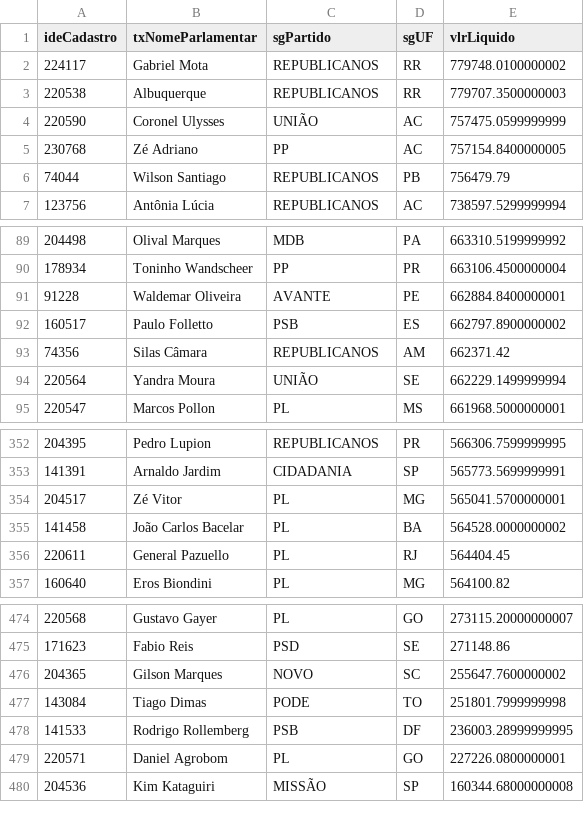
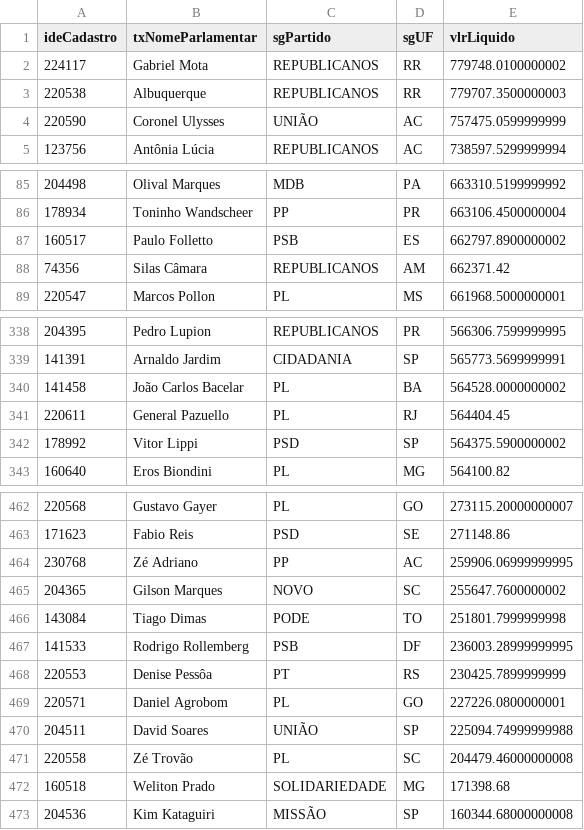
Before and after one commit to filip3dr/parlamento-mil-grau, a CSV file: ranking_completo.csv, drawn as a sheet; only a part is shown, gaps mark what is left out; the diff covers the shown part only.

```diff
--- a/ranking_completo.csv
+++ b/ranking_completo.csv
@@ -4,4 +4,2 @@ ideCadastro,txNomeParlamentar,sgPartido,sgUF,vlrLiquido
 220590,Coronel Ulysses,UNIÃO,AC,757475.0599999999
-230768,Zé Adriano,PP,AC,757154.8400000005
-74044,Wilson Santiago,REPUBLICANOS,PB,756479.79
 123756,Antônia Lúcia,REPUBLICANOS,AC,738597.5299999994
@@ -90,6 +86,4 @@ ideCadastro,txNomeParlamentar,sgPartido,sgUF,vlrLiquido
 178934,Toninho Wandscheer,PP,PR,663106.4500000004
-91228,Waldemar Oliveira,AVANTE,PE,662884.8400000001
 160517,Paulo Folletto,PSB,ES,662797.8900000002
 74356,Silas Câmara,REPUBLICANOS,AM,662371.42
-220564,Yandra Moura,UNIÃO,SE,662229.1499999994
 220547,Marcos Pollon,PL,MS,661968.5000000001
@@ -353,5 +339,5 @@ ideCadastro,txNomeParlamentar,sgPartido,sgUF,vlrLiquido
 141391,Arnaldo Jardim,CIDADANIA,SP,565773.5699999991
-204517,Zé Vitor,PL,MG,565041.5700000001
 141458,João Carlos Bacelar,PL,BA,564528.0000000002
 220611,General Pazuello,PL,RJ,564404.45
+178992,Vitor Lippi,PSD,SP,564375.5900000002
 160640,Eros Biondini,PL,MG,564100.82
@@ -475,2 +463,3 @@ ideCadastro,txNomeParlamentar,sgPartido,sgUF,vlrLiquido
 171623,Fabio Reis,PSD,SE,271148.86
+230768,Zé Adriano,PP,AC,259906.06999999995
 204365,Gilson Marques,NOVO,SC,255647.7600000002
@@ -478,3 +467,7 @@ ideCadastro,txNomeParlamentar,sgPartido,sgUF,vlrLiquido
 141533,Rodrigo Rollemberg,PSB,DF,236003.28999999995
+220553,Denise Pessôa,PT,RS,230425.7899999999
 220571,Daniel Agrobom,PL,GO,227226.0800000001
+204511,David Soares,UNIÃO,SP,225094.74999999988
+220558,Zé Trovão,PL,SC,204479.46000000008
+160518,Weliton Prado,SOLIDARIEDADE,MG,171398.68
 204536,Kim Kataguiri,MISSÃO,SP,160344.68000000008
```
Also changed, not shown: 5 added rows and 10 removed rows elsewhere in this file.
